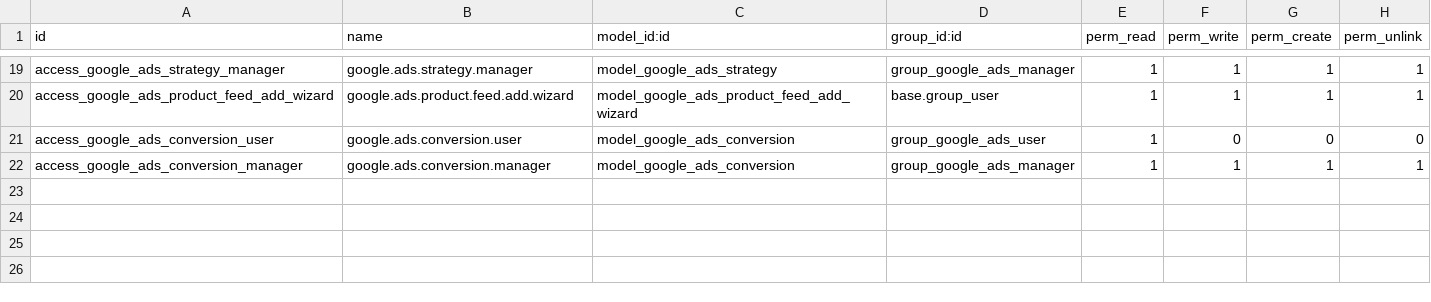
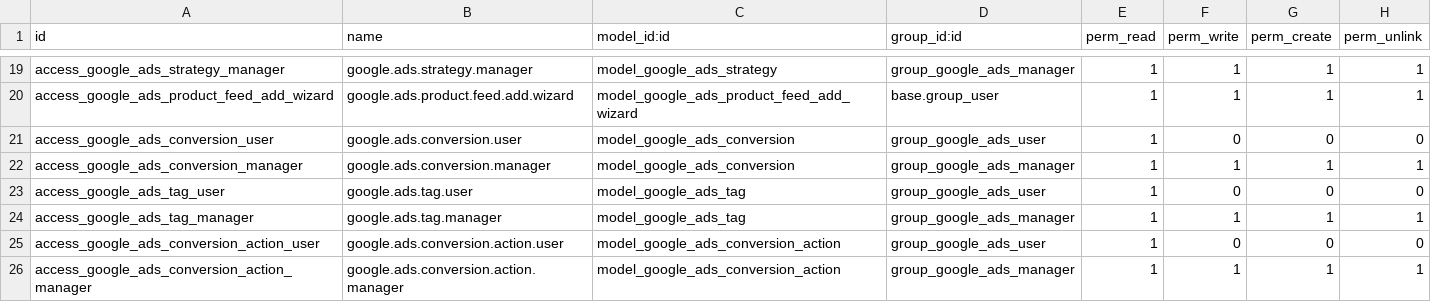
Before and after one commit to hivongseth2/HLV-odoo-crm, a CSV file: custom_addons/google_ads_automation/security/ir.model.access.csv, drawn as a sheet; only a part is shown, gaps mark what is left out.

```diff
--- a/custom_addons/google_ads_automation/security/ir.model.access.csv
+++ b/custom_addons/google_ads_automation/security/ir.model.access.csv
@@ -22 +22,5 @@ access_google_ads_conversion_user,google.ads.conversion.user,model_google_ads_co
 access_google_ads_conversion_manager,google.ads.conversion.manager,model_google_ads_conversion,group_google_ads_manager,1,1,1,1
+access_google_ads_tag_user,google.ads.tag.user,model_google_ads_tag,group_google_ads_user,1,0,0,0
+access_google_ads_tag_manager,google.ads.tag.manager,model_google_ads_tag,group_google_ads_manager,1,1,1,1
+access_google_ads_conversion_action_user,google.ads.conversion.action.user,model_google_ads_conversion_action,group_google_ads_user,1,0,0,0
+access_google_ads_conversion_action_manager,google.ads.conversion.action.manager,model_google_ads_conversion_action,group_google_ads_manager,1,1,1,1
```
Also changed, not shown: 5 other files.
